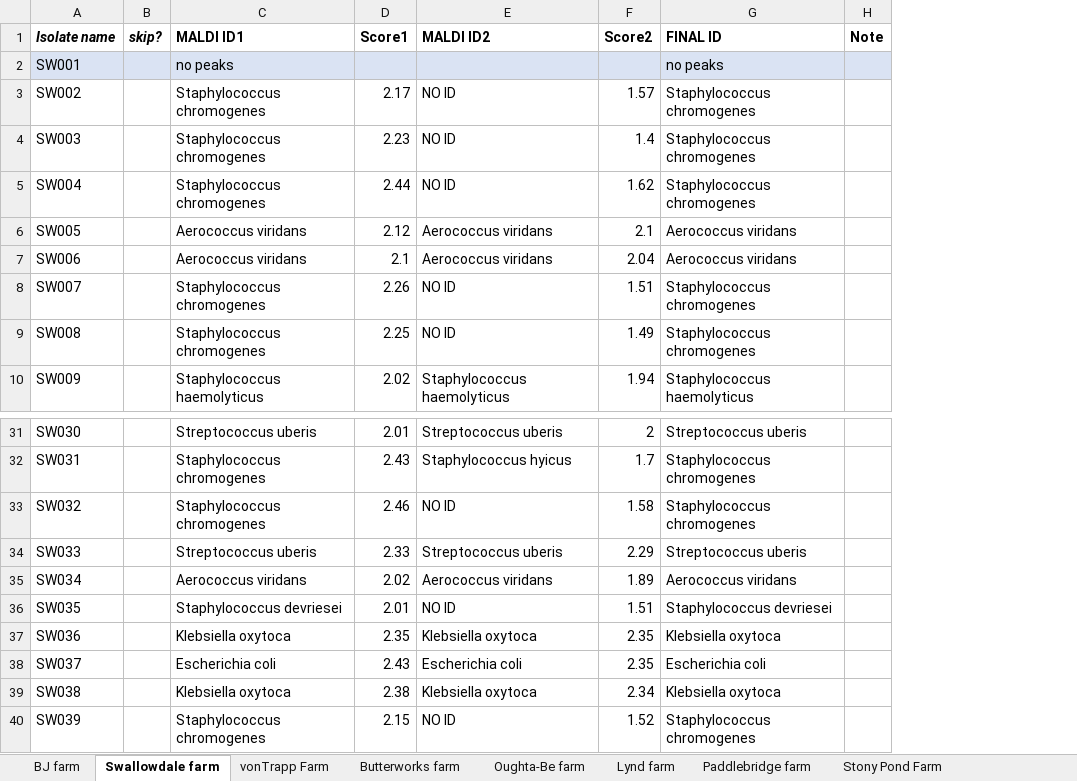
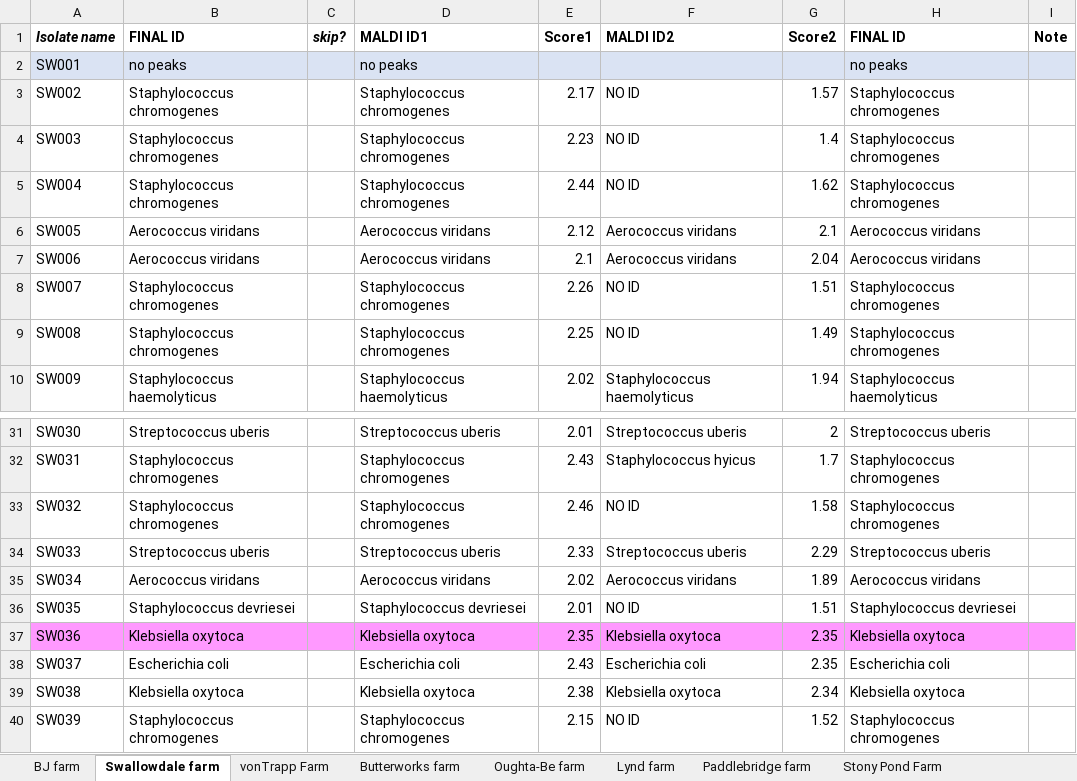
Before and after one commit to caitlin-jeffrey/OREI_Git, an Excel workbook: OREI_files/10-herd data/MALDI files/MALDI results from Pamela_ as of March_ Vermont isolates_3.26.2021.xlsx, sheet Swallowdale farm, drawn as a sheet; only a part is shown, gaps mark what is left out; values as stored, in another font and other column widths than the file's, no borders; addresses are those after the commit; the diff names each change by its address in the sheet, - before the commit and + after, or states it on an @@ line.

```diff
--- a/OREI_files/10-herd data/MALDI files/MALDI results from Pamela_ as of March_ Vermont isolates_3.26.2021.xlsx (sheet Swallowdale farm)
+++ b/OREI_files/10-herd data/MALDI files/MALDI results from Pamela_ as of March_ Vermont isolates_3.26.2021.xlsx (sheet Swallowdale farm)
+column B (FINAL ID), rows 2-10: no peaks | Staphylococcus chromogenes | Staphylococcus chromogenes | Staphylococcus chromogenes | Aerococcus viridans | Aerococcus viridans | Staphylococcus chromogenes | Staphylococcus chromogenes | Staphylococcus haemolyticus; rows 31-40: Streptococcus uberis | Staphylococcus chromogenes | Staphylococcus chromogenes | Streptococcus uberis | Aerococcus viridans | Staphylococcus devriesei | Klebsiella oxytoca | Escherichia coli | Klebsiella oxytoca | Staphylococcus chromogenes
-A37 fill: none
+A37 fill: #FF99FF
-C37:I37 fill: none
+C37:I37 fill: #FF99FF
```
Also changed, not shown: sheet vonTrapp Farm, sheet Stony Pond Farm, sheet Glennview farm, sheet Choiniere farm, sheet BJ farm, sheet Lynd farm, 3 more sheets, OREI_files/10-herd data/MALDI files/MALDI-TOF isolates submitted 1_18_2021.xlsx, OREI_files/10-herd data/MALDI files/MALDI-TOF isolates submitted 9_2_2020.xlsx, 13 other files.
